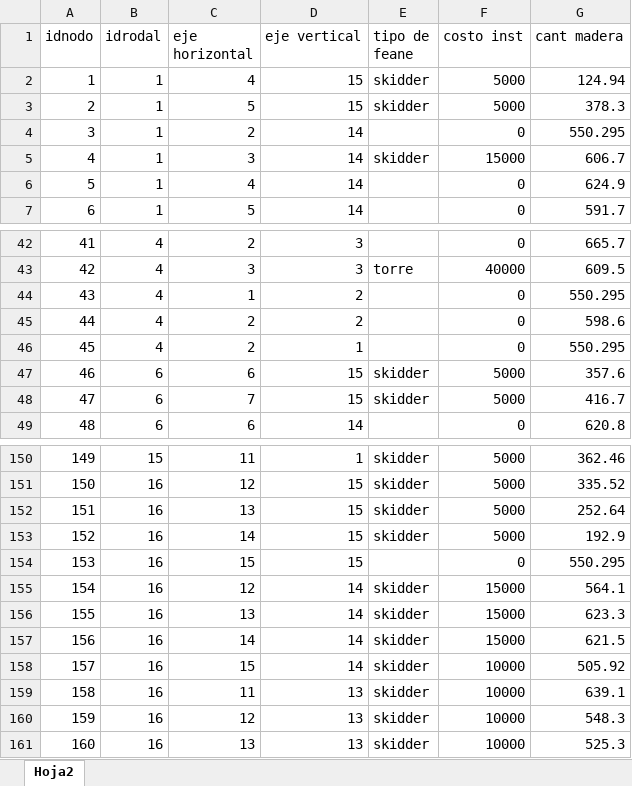
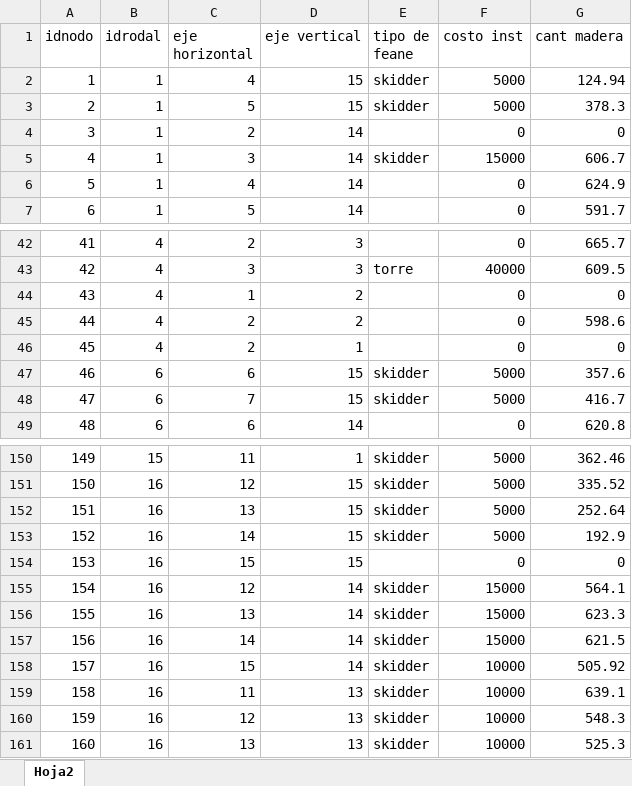
Before and after one commit to renataramirezo/capstone_industrial, an Excel workbook: data/costos_y_madera_nodos.xlsx, sheet Hoja2, drawn as a sheet; only a part is shown, gaps mark what is left out; values as stored, in another font and other column widths than the file's, no borders; the diff names each change by its address in the sheet, - before the commit and + after, or states it on an @@ line.

Commit message:
excel costos con volumen de madera 0

```diff
--- a/data/costos_y_madera_nodos.xlsx (sheet Hoja2)
+++ b/data/costos_y_madera_nodos.xlsx (sheet Hoja2)
-G4 (cant madera): 550.295
+G4 (cant madera): 0
-G44 (cant madera): 550.295
+G44 (cant madera): 0
-G46 (cant madera): 550.295
+G46 (cant madera): 0
-G154 (cant madera): 550.295
+G154 (cant madera): 0
```
